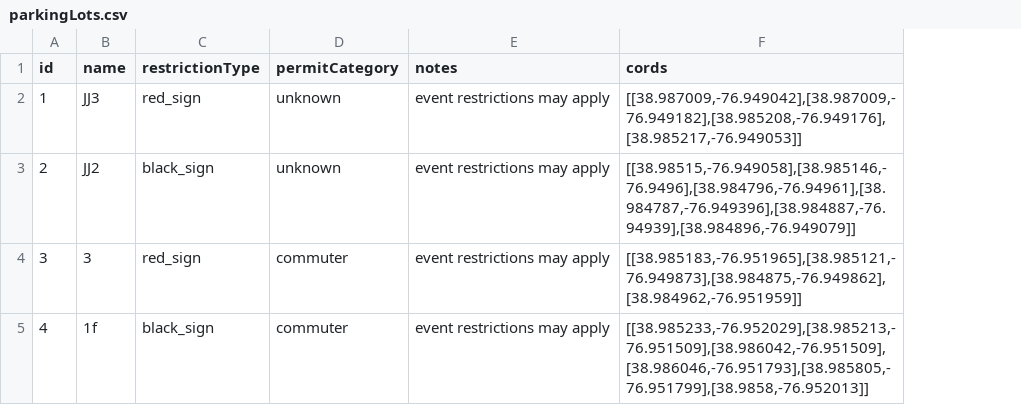
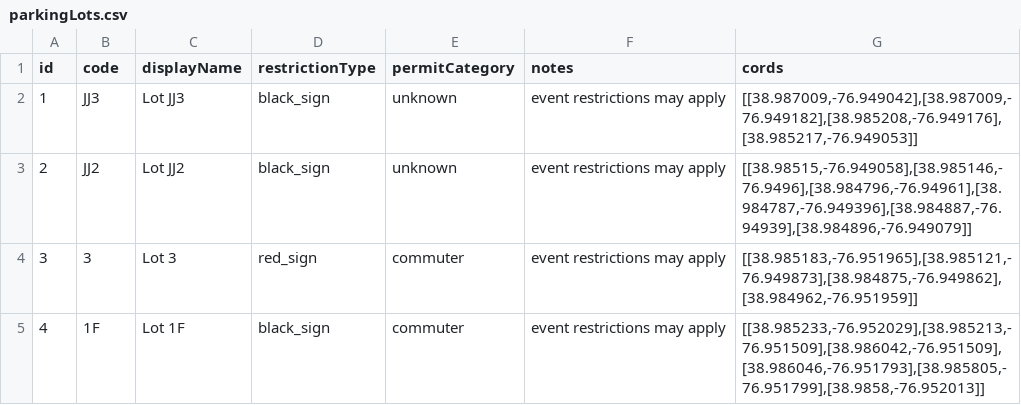
Before and after one commit to agunawa5-stack/INST362TerpPark, a CSV file: terppark/src/data/parkingLots.csv, drawn as a sheet; only a part is shown; addresses are those after the commit; the diff covers the shown part only; the diff names each change by its address in the sheet, - before the commit and + after, or states it on an @@ line.

Commit message:
added parking rules, fixed labels not switching colors when permits change, separated lot codes from display name on parkingLot.csv

```diff
--- a/terppark/src/data/parkingLots.csv
+++ b/terppark/src/data/parkingLots.csv
+column C (displayName), rows 2-5: Lot JJ3 | Lot JJ2 | Lot 3 | Lot 1F
-B1: name
+B1: code
-D2 (restrictionType): red_sign
+D2 (restrictionType): black_sign
-B5 (code): 1f
+B5 (code): 1F
```
Also changed, not shown: 13 edited cells elsewhere in this file, 4 other files.
